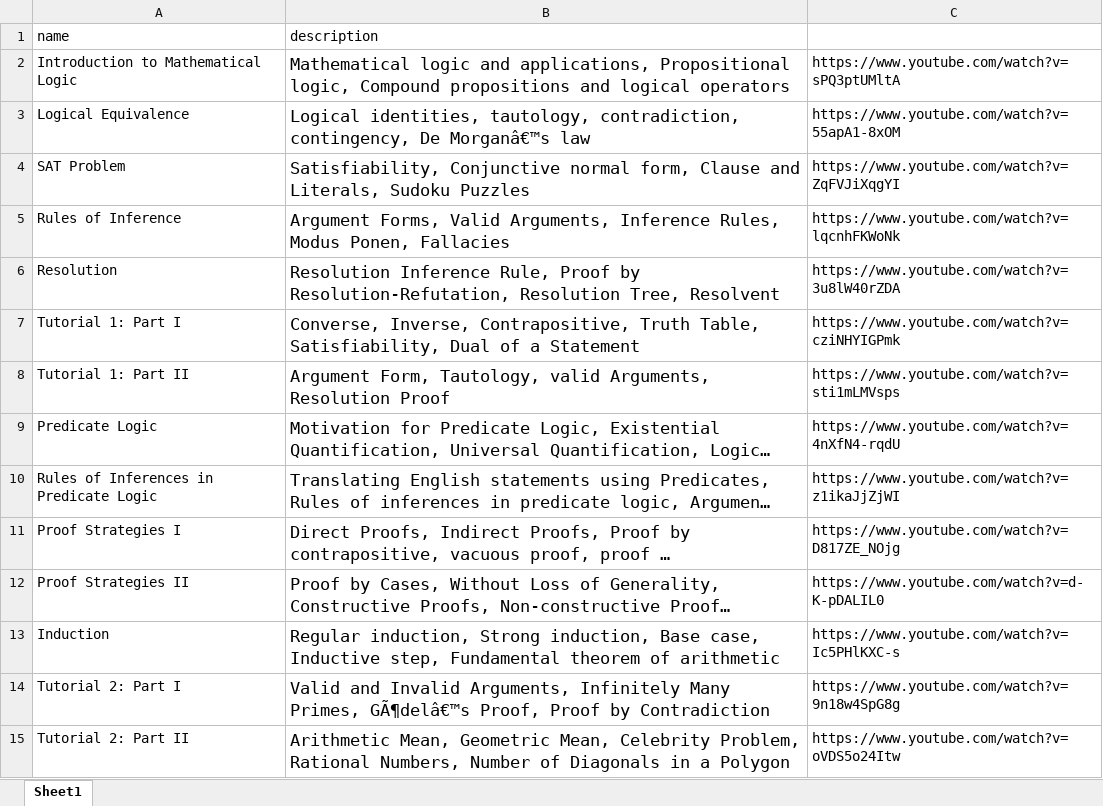
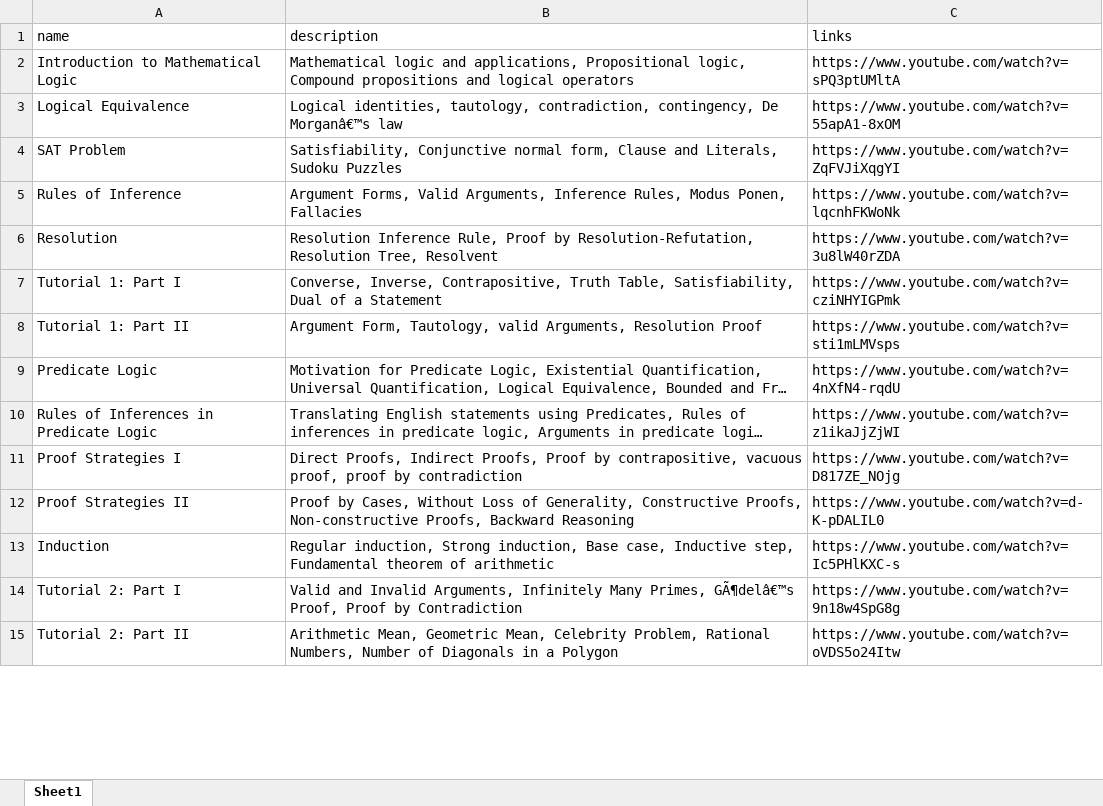
Before and after one commit to gururajo/navigated_learning, an Excel workbook: Backend/DM/DM_Resource_Keywords.xlsx, sheet Sheet1, drawn as a sheet; only a part is shown; long unchanged cells end in …; values as stored, in another font and other column widths than the file's, no borders; the diff covers the shown part only; the diff names each change by its address in the sheet, - before the commit and + after, or states it on an @@ line.

```diff
--- a/Backend/DM/DM_Resource_Keywords.xlsx (sheet Sheet1)
+++ b/Backend/DM/DM_Resource_Keywords.xlsx (sheet Sheet1)
-C1: (empty)
+C1: links
@@ B2:B15 text size: smaller @@
```
Also changed, not shown: cell formats elsewhere in this sheet, Backend/DM_Resource_Plot.xlsx, 3 other files.
